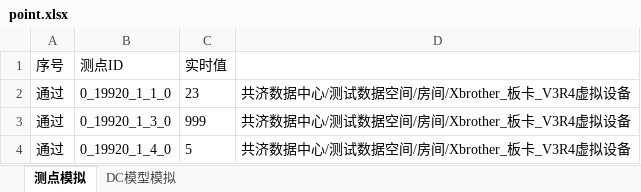
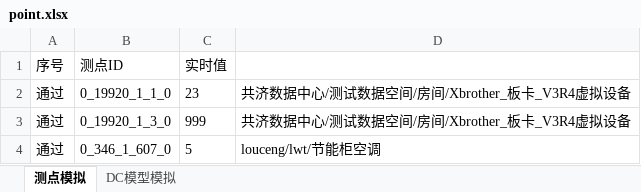
Before and after one commit to timAnim/simulator, an Excel workbook: config/point.xlsx, sheet 测点模拟, drawn as a sheet; values as stored, in another font and other column widths than the file's, no borders; the diff names each change by its address in the sheet, - before the commit and + after, or states it on an @@ line.

```diff
--- a/config/point.xlsx (sheet 测点模拟)
+++ b/config/point.xlsx (sheet 测点模拟)
-B4 (测点ID): 0_19920_1_4_0
+B4 (测点ID): 0_346_1_607_0
-D4: 共济数据中心/测试数据空间/房间/Xbrother_板卡_V3R4虚拟设备
+D4: louceng/lwt/节能柜空调
```
Also changed, not shown: 6 other files.
